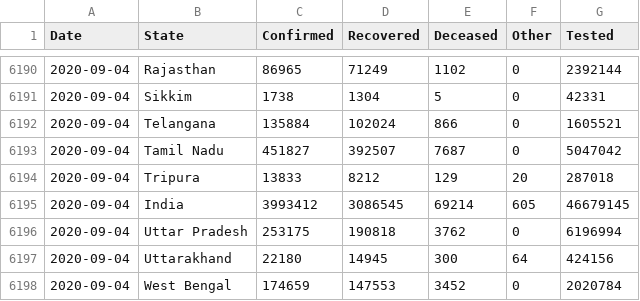
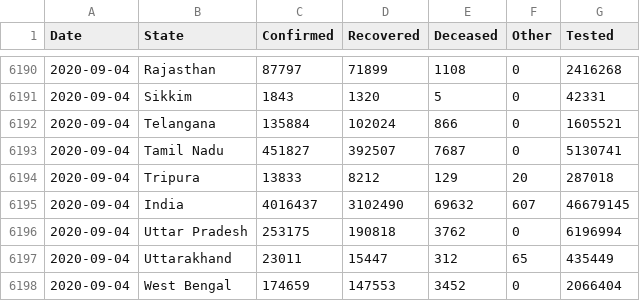
Before and after one commit to jaggoswa/my-fastpages-blog, a CSV file: _notebooks/data/Snapshot_StatewiseDaily.csv, drawn as a sheet; only a part is shown, gaps mark what is left out; the diff covers the shown part only.

```diff
--- a/_notebooks/data/Snapshot_StatewiseDaily.csv
+++ b/_notebooks/data/Snapshot_StatewiseDaily.csv
@@ -6190,9 +6190,9 @@ Date,State,Confirmed,Recovered,Deceased,Other,Tested
-2020-09-04,Rajasthan,86965,71249,1102,0,2392144
-2020-09-04,Sikkim,1738,1304,5,0,42331
+2020-09-04,Rajasthan,87797,71899,1108,0,2416268
+2020-09-04,Sikkim,1843,1320,5,0,42331
 2020-09-04,Telangana,135884,102024,866,0,1605521
-2020-09-04,Tamil Nadu,451827,392507,7687,0,5047042
+2020-09-04,Tamil Nadu,451827,392507,7687,0,5130741
 2020-09-04,Tripura,13833,8212,129,20,287018
-2020-09-04,India,3993412,3086545,69214,605,46679145
+2020-09-04,India,4016437,3102490,69632,607,46679145
 2020-09-04,Uttar Pradesh,253175,190818,3762,0,6196994
-2020-09-04,Uttarakhand,22180,14945,300,64,424156
-2020-09-04,West Bengal,174659,147553,3452,0,2020784
+2020-09-04,Uttarakhand,23011,15447,312,65,435449
+2020-09-04,West Bengal,174659,147553,3452,0,2066404
```
Also changed, not shown: 32 edited cells elsewhere in this file.
